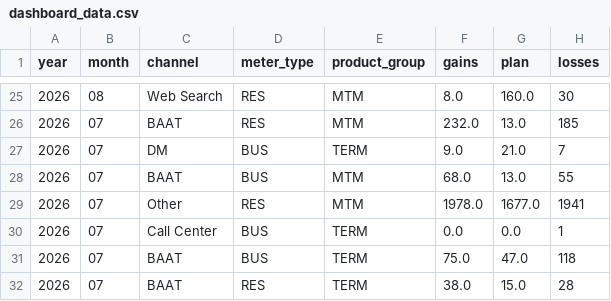
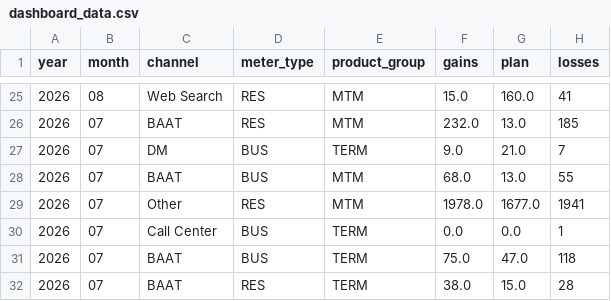
Before and after one commit to MarceloPreissler/interactive-gains-dashboard, a CSV file: data/dashboard_data.csv, drawn as a sheet; only a part is shown, gaps mark what is left out; the diff covers the shown part only.

```diff
--- a/data/dashboard_data.csv
+++ b/data/dashboard_data.csv
@@ -25,2 +25,2 @@ year,month,channel,meter_type,product_group,gains,plan,losses
-2026,08,Web Search,RES,MTM,8.0,160.0,30
+2026,08,Web Search,RES,MTM,15.0,160.0,41
 2026,07,BAAT,RES,MTM,232.0,13.0,185
```
Also changed, not shown: 31 edited cells elsewhere in this file.
